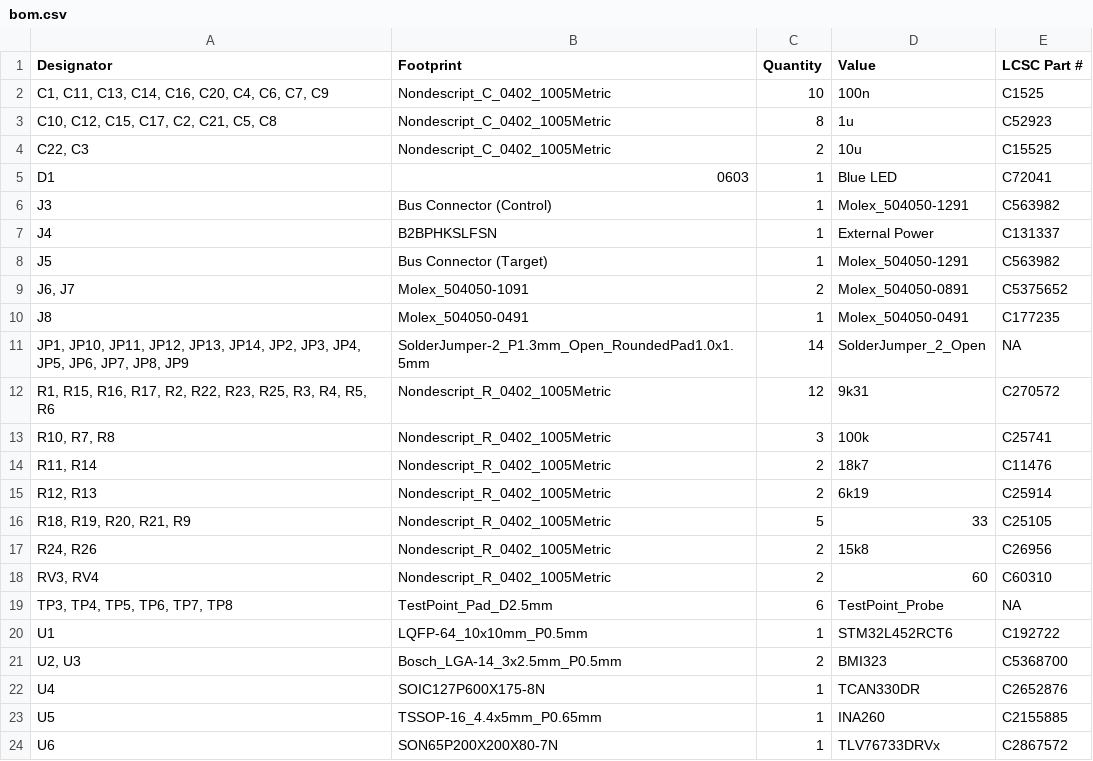
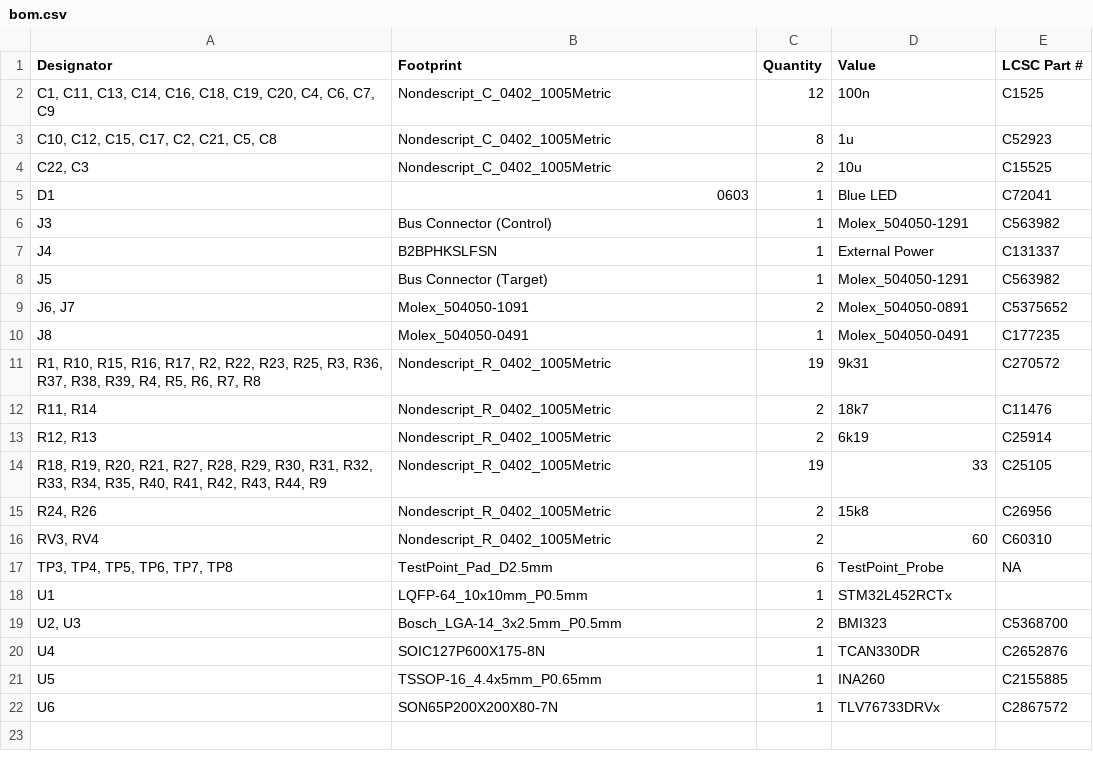
Before and after one commit to stellarcorp/tvsc, a CSV file: electrical/pcb_design/magnetorquer_control_board/production/bom.csv, drawn as a sheet.

```diff
--- a/electrical/pcb_design/magnetorquer_control_board/production/bom.csv
+++ b/electrical/pcb_design/magnetorquer_control_board/production/bom.csv
@@ -1,3 +1,3 @@
 Designator,Footprint,Quantity,Value,LCSC Part #
-"C1, C11, C13, C14, C16, C20, C4, C6, C7, C9",Nondescript_C_0402_1005Metric,10,100n,C1525
+"C1, C11, C13, C14, C16, C18, C19, C20, C4, C6, C7, C9",Nondescript_C_0402_1005Metric,12,100n,C1525
 "C10, C12, C15, C17, C2, C21, C5, C8",Nondescript_C_0402_1005Metric,8,1u,C52923
@@ -10,8 +10,6 @@ J5,Bus Connector (Target),1,Molex_504050-1291,C563982
 J8,Molex_504050-0491,1,Molex_504050-0491,C177235
-"JP1, JP10, JP11, JP12, JP13, JP14, JP2, JP3, JP4, JP5, JP6, JP7, JP8, JP9",SolderJumper-2_P1.3mm_Open_RoundedPad1.0x1.5mm,14,SolderJumper_2_Open,NA
-"R1, R15, R16, R17, R2, R22, R23, R25, R3, R4, R5, R6",Nondescript_R_0402_1005Metric,12,9k31,C270572
-"R10, R7, R8",Nondescript_R_0402_1005Metric,3,100k,C25741
+"R1, R10, R15, R16, R17, R2, R22, R23, R25, R3, R36, R37, R38, R39, R4, R5, R6, R7, R8",Nondescript_R_0402_1005Metric,19,9k31,C270572
 "R11, R14",Nondescript_R_0402_1005Metric,2,18k7,C11476
 "R12, R13",Nondescript_R_0402_1005Metric,2,6k19,C25914
-"R18, R19, R20, R21, R9",Nondescript_R_0402_1005Metric,5,33,C25105
+"R18, R19, R20, R21, R27, R28, R29, R30, R31, R32, R33, R34, R35, R40, R41, R42, R43, R44, R9",Nondescript_R_0402_1005Metric,19,33,C25105
 "R24, R26",Nondescript_R_0402_1005Metric,2,15k8,C26956
@@ -19,3 +17,3 @@ J8,Molex_504050-0491,1,Molex_504050-0491,C177235
 "TP3, TP4, TP5, TP6, TP7, TP8",TestPoint_Pad_D2.5mm,6,TestPoint_Probe,NA
-U1,LQFP-64_10x10mm_P0.5mm,1,STM32L452RCT6,C192722
+U1,LQFP-64_10x10mm_P0.5mm,1,STM32L452RCTx,
 "U2, U3",Bosch_LGA-14_3x2.5mm_P0.5mm,2,BMI323,C5368700
```
Also changed, not shown: electrical/pcb_design/magnetorquer_control_board/production/designators.csv, electrical/pcb_design/magnetorquer_control_board/production/positions.csv, 2 other files.
